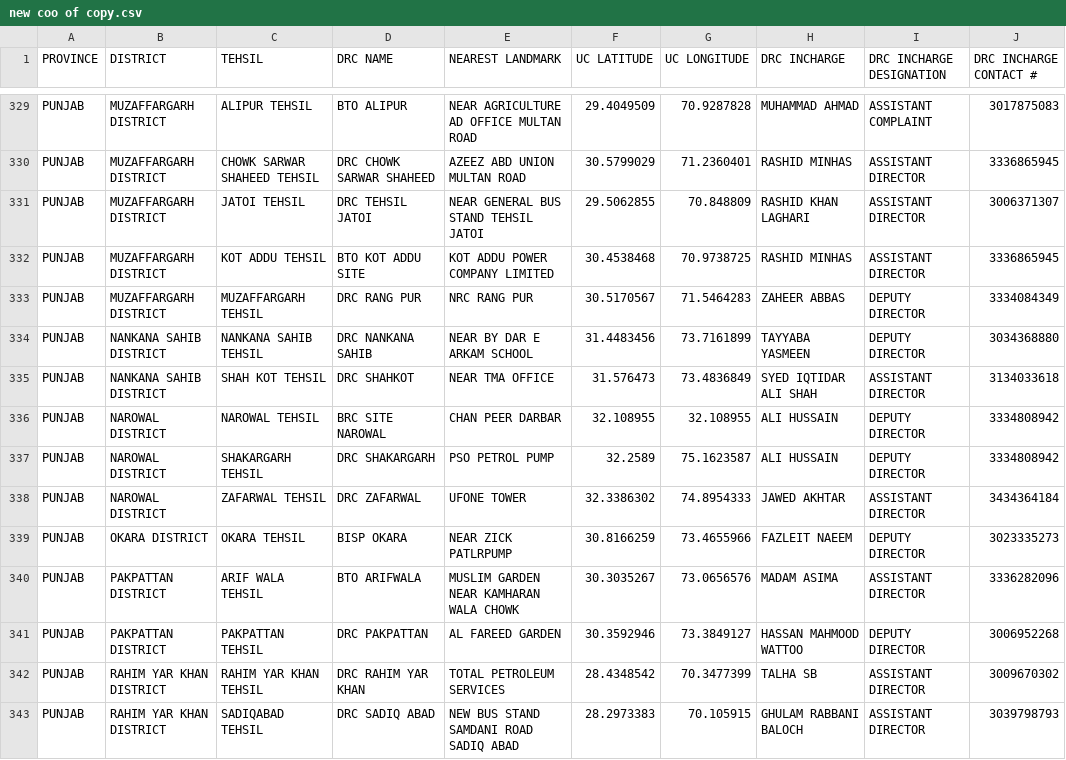
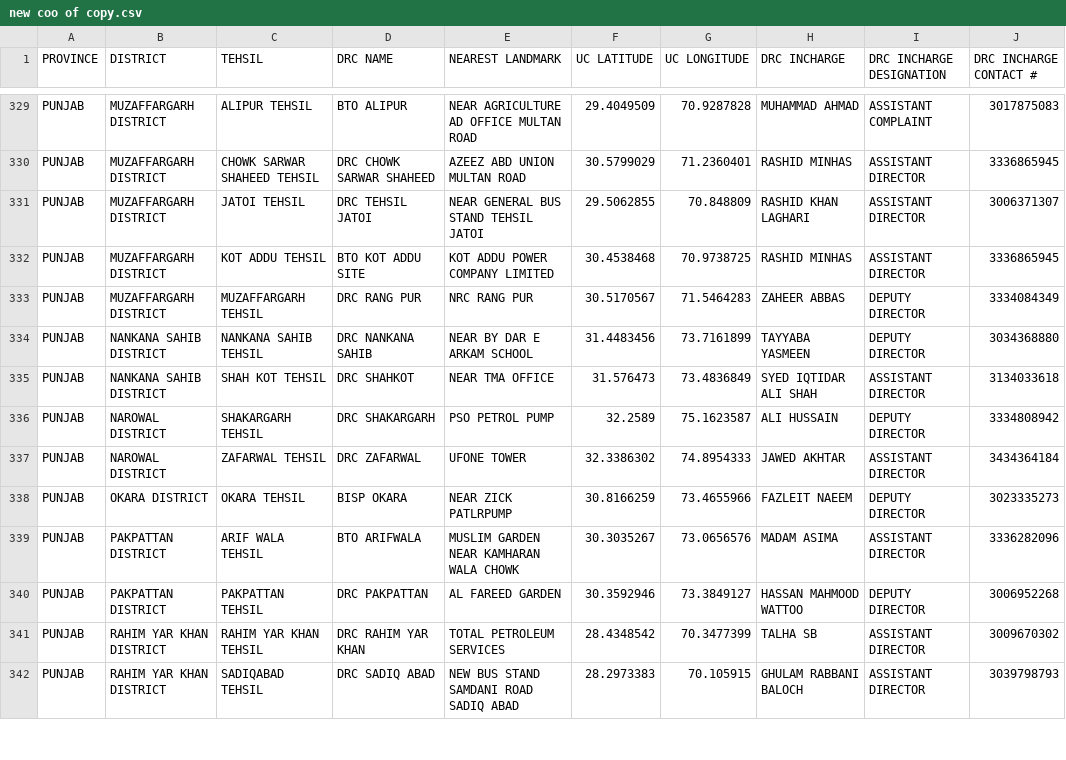
Before and after one commit to RanaJahangir139/DRC-Coordinates, a CSV file: new coo of copy.csv, drawn as a sheet; only a part is shown, gaps mark what is left out; the diff names each change by its address in the sheet, - before the commit and + after, or states it on an @@ line.

Commit message:
Update new coo of copy.csv

```diff
--- a/new coo of copy.csv
+++ b/new coo of copy.csv
-row 336: PUNJAB | NAROWAL DISTRICT | NAROWAL TEHSIL | BRC SITE NAROWAL | CHAN PEER DARBAR | 32.108955 | 32.108955 | ALI HUSSAIN | DEPUTY DIRECTOR | 3334808942
```
